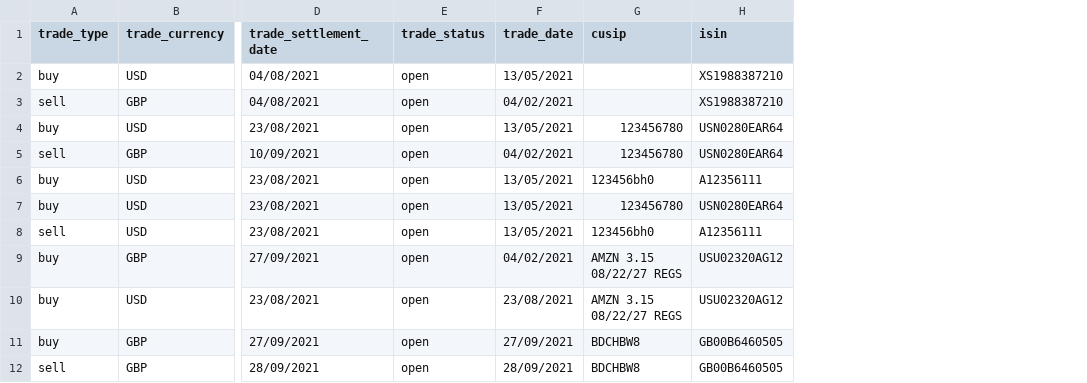
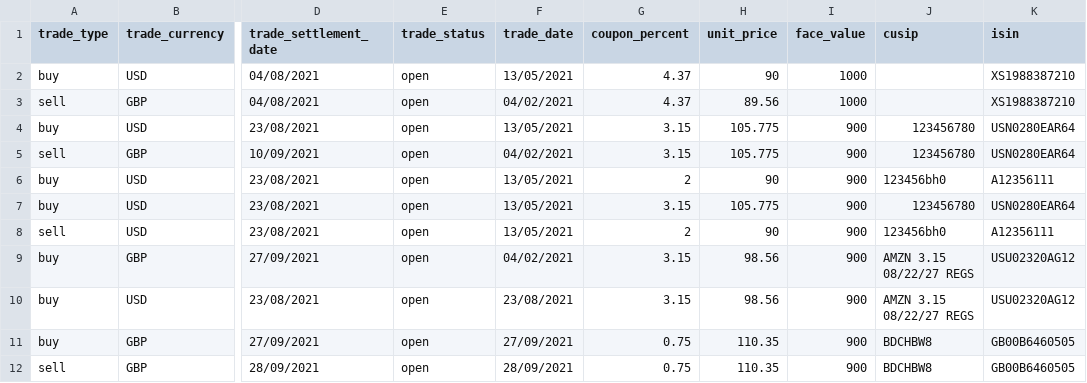
Before and after one commit to CalinPavel/arrakis_v3_team11, a CSV file: scripts/trade.csv, drawn as a sheet; only a part is shown, gaps mark what is left out; the diff names each change by its address in the sheet, - before the commit and + after, or states it on an @@ line.

```diff
--- a/scripts/trade.csv
+++ b/scripts/trade.csv
+column G (coupon_percent), rows 2-12: 4.37 | 4.37 | 3.15 | 3.15 | 2 | 3.15 | 2 | 3.15 | 3.15 | 0.75 | 0.75
+column H (unit_price), rows 2-12: 90 | 89.56 | 105.775 | 105.775 | 90 | 105.775 | 90 | 98.56 | 98.56 | 110.35 | 110.35
+column I (face_value), rows 2-12: 1000 | 1000 | 900 | 900 | 900 | 900 | 900 | 900 | 900 | 900 | 900
```
Also changed, not shown: scripts/security.csv.
